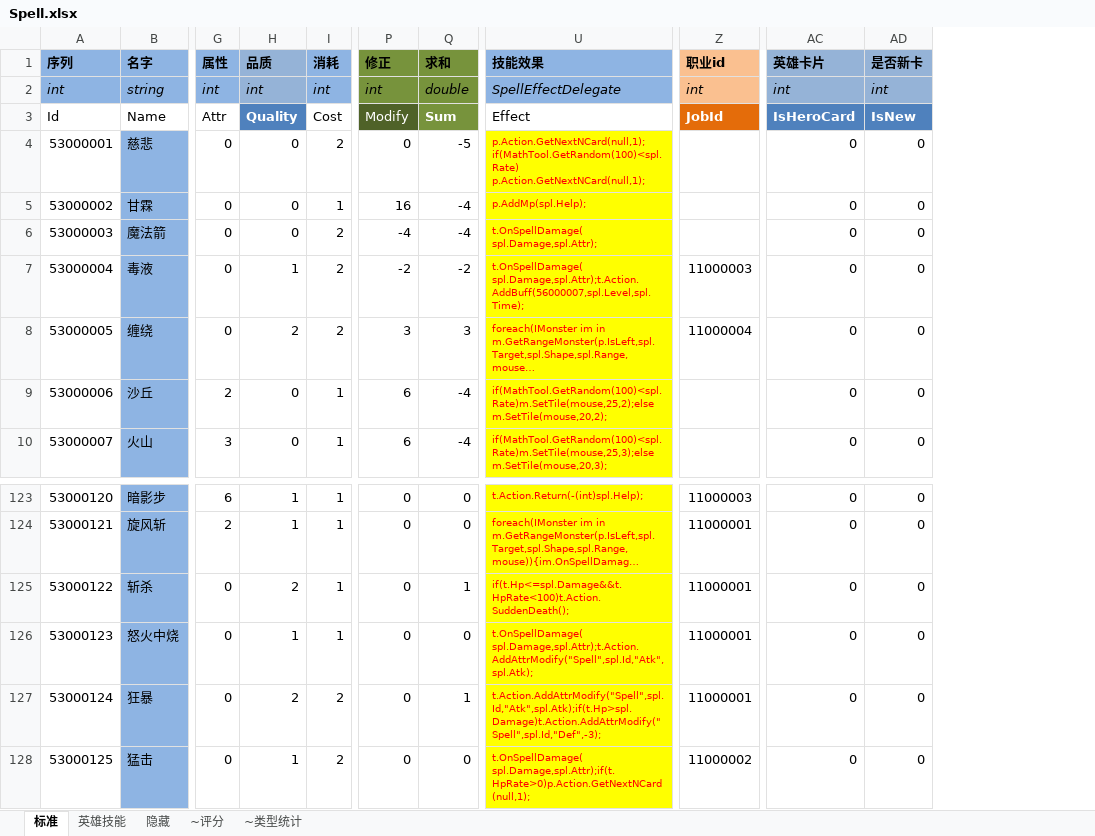
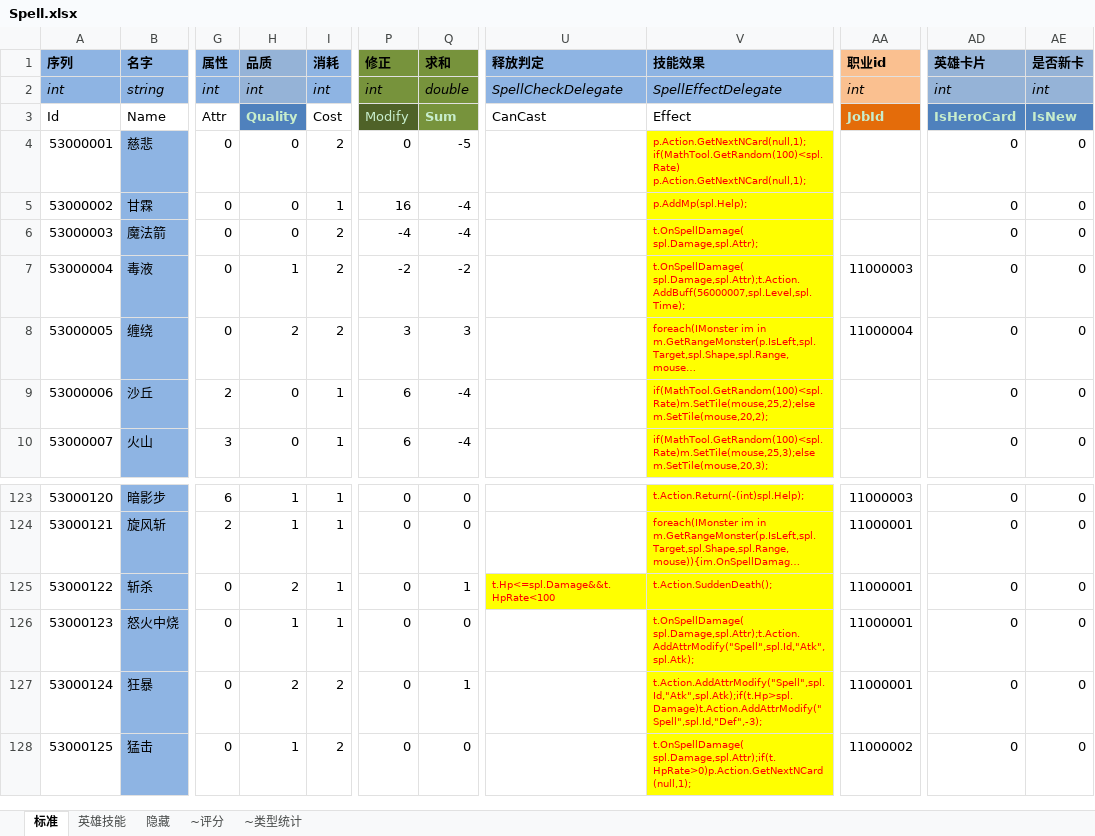
Before and after one commit to realeternia/TOMClassic, an Excel workbook: ConfigData/Xlsx/Spell.xlsx, sheet 标准, drawn as a sheet; only a part is shown, gaps mark what is left out; long unchanged cells end in …; values as stored, in another font and other column widths than the file's, no borders; conditional formats and table styles not drawn; addresses are those after the commit; the diff names each change by its address in the sheet, - before the commit and + after, or states it on an @@ line.

Commit message:
support spell condition

```diff
--- a/ConfigData/Xlsx/Spell.xlsx (sheet 标准)
+++ b/ConfigData/Xlsx/Spell.xlsx (sheet 标准)
+column U (释放判定), rows 2-3: SpellCheckDelegate | CanCast; row 125: t.Hp<=spl.Damage&&t.HpRate<100
-H3 text colour: #FFFFFF
+H3 text colour: #C7EDCC
-P3:Q3 text colour: #FFFFFF
+P3:Q3 text colour: #C7EDCC
-AA3 text colour: #FFFFFF
+AA3 text colour: #C7EDCC
-AD3:AE3 text colour: #FFFFFF
+AD3:AE3 text colour: #C7EDCC
-V125 (技能效果): if(t.Hp<=spl.Damage&&t.HpRate<100)t.Action.SuddenDeath();
+V125 (技能效果): t.Action.SuddenDeath();
```
Also changed, not shown: sheet 隐藏, sheet 英雄技能, 9 other files.
